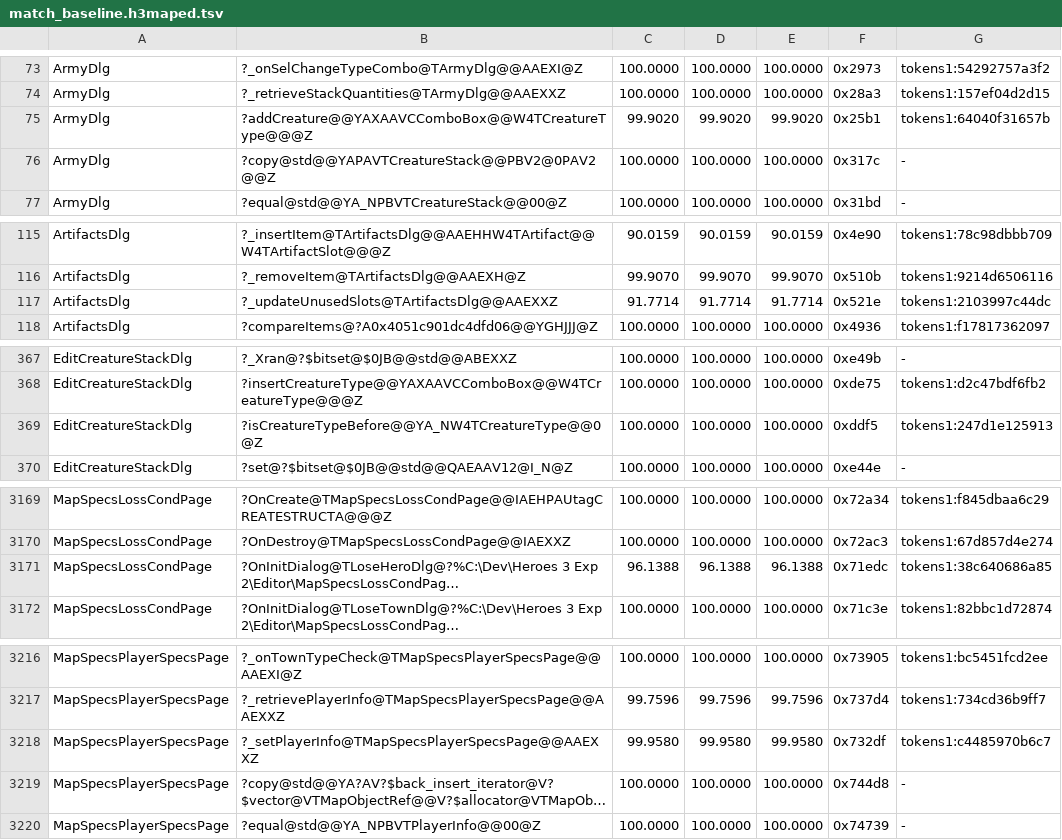
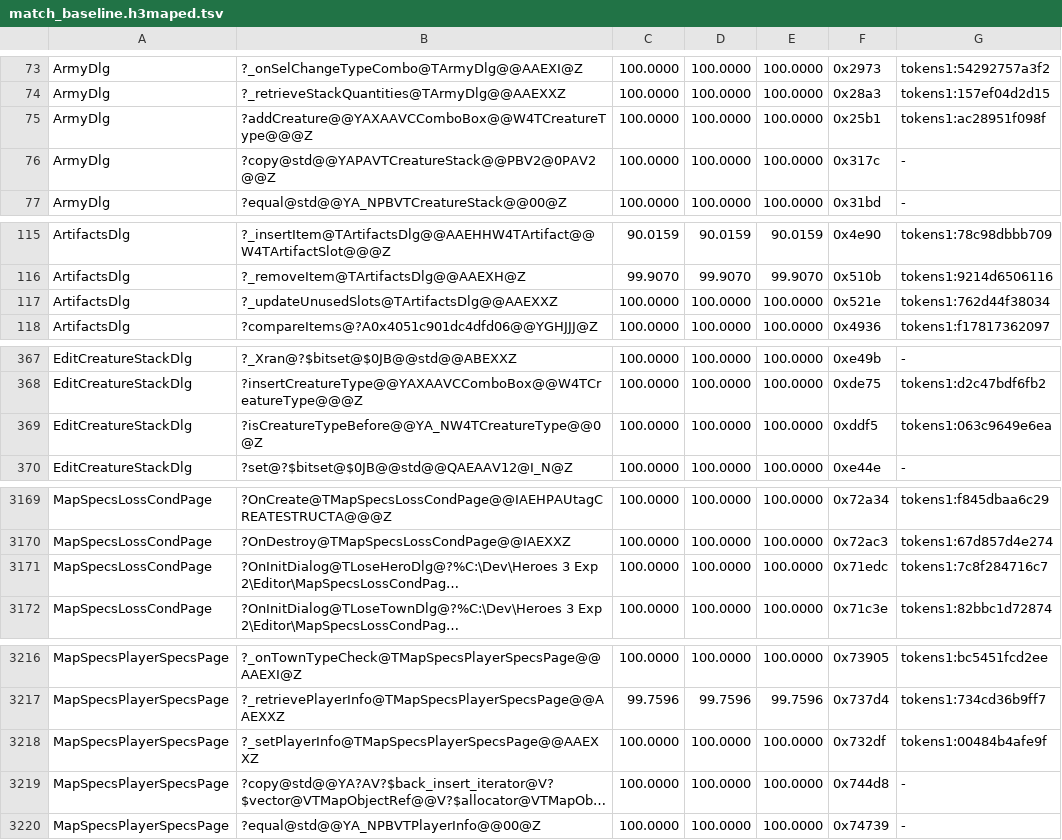
Before and after one commit to philipmendocino/homm3-decomp, a TSV file: config/match_baseline.h3maped.tsv, drawn as a sheet; only a part is shown, gaps mark what is left out; long unchanged cells end in …; the diff names each change by its address in the sheet, - before the commit and + after, or states it on an @@ line.

Commit message:
Match four map-editor hero, army, artifact and player functions
Bring 2,353 retail bytes to 100%:
- TLoseHeroDlg::OnInitDialog (0x471edc, 759 bytes)
- ArmyDlg addCreature (0x4025b1, 120 bytes)
- TArtifactsDlg::_updateUnusedSlots (0x40521e, 205 bytes)
- TMapSpecsPlayerSpecsPage::_setPlayerInfo (0x4732df, 1269 bytes)

Restore the named town/hero-trait/class locals, reuse the retained
creature-stack comparator, retain the used-slot bitset value, and select
const map-layer overloads at the three native call sites. Keep each
retail comparator identity in its canonical source body.

Targeted VC6 builds and source-family reproduction controls passed.
Shared helper consumers retain their MAX scores. Bank four raised
checkpoints with no source-owned MAX losses; map editor is now
5,704 / 6,555 exact and 96.73% weighted MAX.

```diff
--- a/config/match_baseline.h3maped.tsv
+++ b/config/match_baseline.h3maped.tsv
-C75: 99.9020
+C75: 100.0000
-D75: 99.9020
+D75: 100.0000
-E75: 99.9020
+E75: 100.0000
-G75: tokens1:64040f31657b
+G75: tokens1:ac28951f098f
-C117: 91.7714
+C117: 100.0000
-D117: 91.7714
+D117: 100.0000
-E117: 91.7714
+E117: 100.0000
-G117: tokens1:2103997c44dc
+G117: tokens1:762d44f38034
-G369: tokens1:247d1e125913
+G369: tokens1:063c9649e6ea
-C3171: 96.1388
+C3171: 100.0000
-D3171: 96.1388
+D3171: 100.0000
-E3171: 96.1388
+E3171: 100.0000
-G3171: tokens1:38c640686a85
+G3171: tokens1:7c8f284716c7
-C3218: 99.9580
+C3218: 100.0000
-D3218: 99.9580
+D3218: 100.0000
-E3218: 99.9580
+E3218: 100.0000
-G3218: tokens1:c4485970b6c7
+G3218: tokens1:00484b4afe9f
```
Also changed, not shown: 7 other files.
